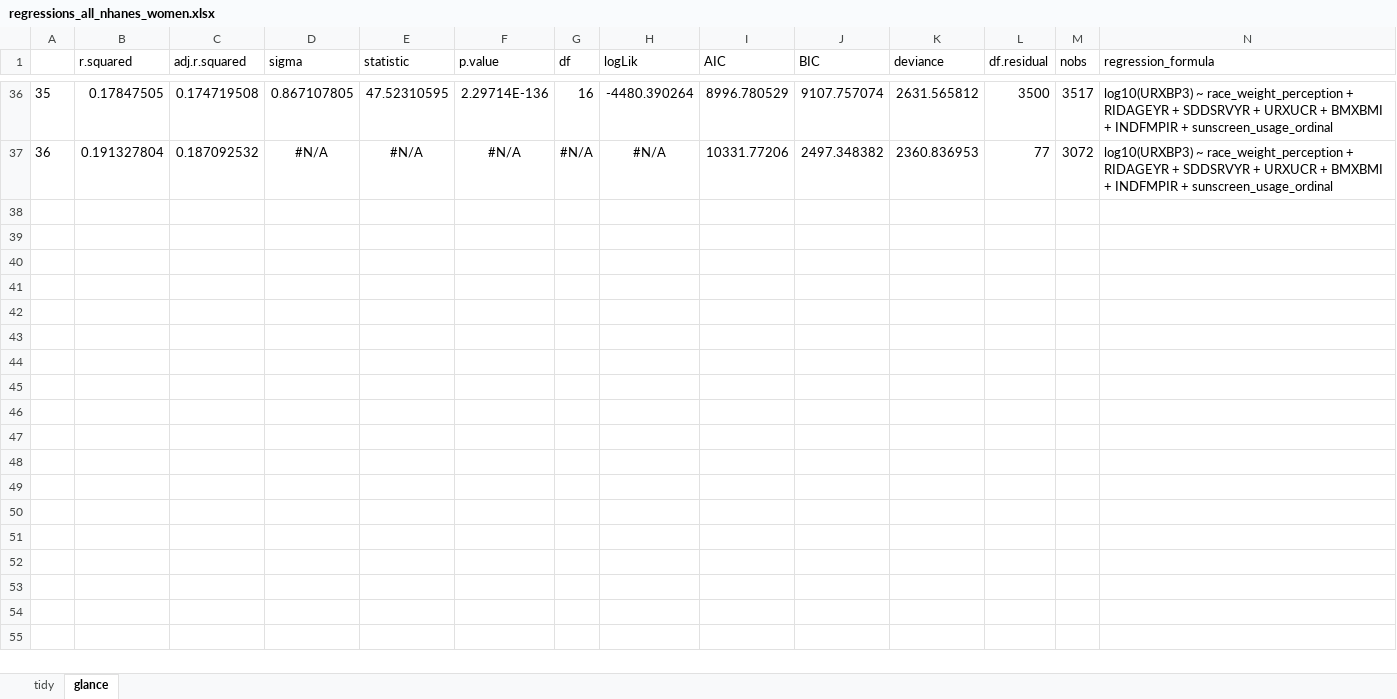
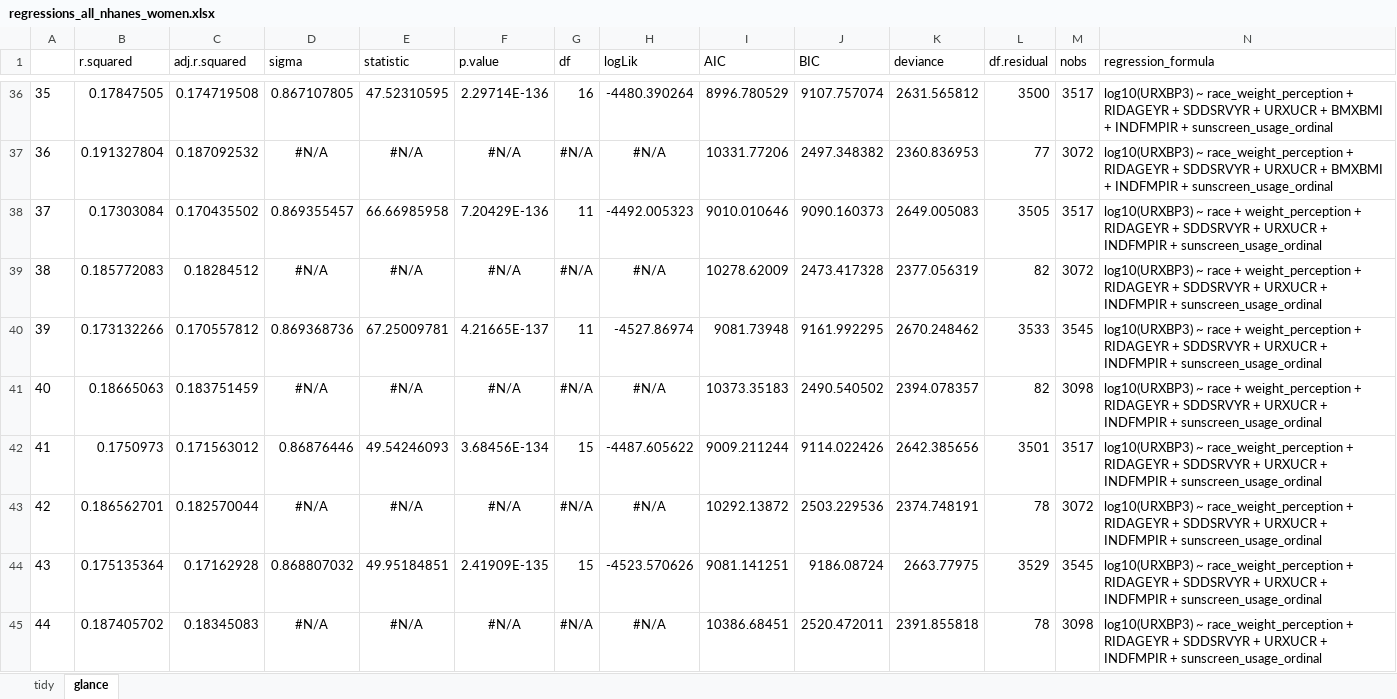
Before and after one commit to vynguyen92/weight_perception_bp3, an Excel workbook: regressions_all_nhanes_women.xlsx, sheet glance, drawn as a sheet; only a part is shown, gaps mark what is left out; values as stored, in another font and other column widths than the file's, no borders; rows hold the shown columns only; the diff names each change by its address in the sheet, - before the commit and + after, or states it on an @@ line.

```diff
--- a/regressions_all_nhanes_women.xlsx (sheet glance)
+++ b/regressions_all_nhanes_women.xlsx (sheet glance)
+row 38: 37 | 0.17303084 | 0.170435502 | 0.869355457 | 66.66985958 | 7.20429E-136 | 11 | -4492.005323 | 9010.010646 | 9090.160373 | 2649.005083 | 3505 | 3517 | log10(URXBP3) ~ race + weight_perception + RIDAGEYR + SDDSRVYR + URXUCR + INDFMPIR + sunscreen_usage_ordinal
+row 39: 38 | 0.185772083 | 0.18284512 | #N/A | #N/A | #N/A | #N/A | #N/A | 10278.62009 | 2473.417328 | 2377.056319 | 82 | 3072 | log10(URXBP3) ~ race + weight_perception + RIDAGEYR + SDDSRVYR + URXUCR + INDFMPIR + sunscreen_usage_ordinal
+row 40: 39 | 0.173132266 | 0.170557812 | 0.869368736 | 67.25009781 | 4.21665E-137 | 11 | -4527.86974 | 9081.73948 | 9161.992295 | 2670.248462 | 3533 | 3545 | log10(URXBP3) ~ race + weight_perception + RIDAGEYR + SDDSRVYR + URXUCR + INDFMPIR + sunscreen_usage_ordinal
+row 41: 40 | 0.18665063 | 0.183751459 | #N/A | #N/A | #N/A | #N/A | #N/A | 10373.35183 | 2490.540502 | 2394.078357 | 82 | 3098 | log10(URXBP3) ~ race + weight_perception + RIDAGEYR + SDDSRVYR + URXUCR + INDFMPIR + sunscreen_usage_ordinal
+row 42: 41 | 0.1750973 | 0.171563012 | 0.86876446 | 49.54246093 | 3.68456E-134 | 15 | -4487.605622 | 9009.211244 | 9114.022426 | 2642.385656 | 3501 | 3517 | log10(URXBP3) ~ race_weight_perception + RIDAGEYR + SDDSRVYR + URXUCR + INDFMPIR + sunscreen_usage_ordinal
+row 43: 42 | 0.186562701 | 0.182570044 | #N/A | #N/A | #N/A | #N/A | #N/A | 10292.13872 | 2503.229536 | 2374.748191 | 78 | 3072 | log10(URXBP3) ~ race_weight_perception + RIDAGEYR + SDDSRVYR + URXUCR + INDFMPIR + sunscreen_usage_ordinal
+row 44: 43 | 0.175135364 | 0.17162928 | 0.868807032 | 49.95184851 | 2.41909E-135 | 15 | -4523.570626 | 9081.141251 | 9186.08724 | 2663.77975 | 3529 | 3545 | log10(URXBP3) ~ race_weight_perception + RIDAGEYR + SDDSRVYR + URXUCR + INDFMPIR + sunscreen_usage_ordinal
+row 45: 44 | 0.187405702 | 0.18345083 | #N/A | #N/A | #N/A | #N/A | #N/A | 10386.68451 | 2520.472011 | 2391.855818 | 78 | 3098 | log10(URXBP3) ~ race_weight_perception + RIDAGEYR + SDDSRVYR + URXUCR + INDFMPIR + sunscreen_usage_ordinal
```
Also changed, not shown: sheet tidy, regressions_non_hispanic_black_women.xlsx, 57 other files.
